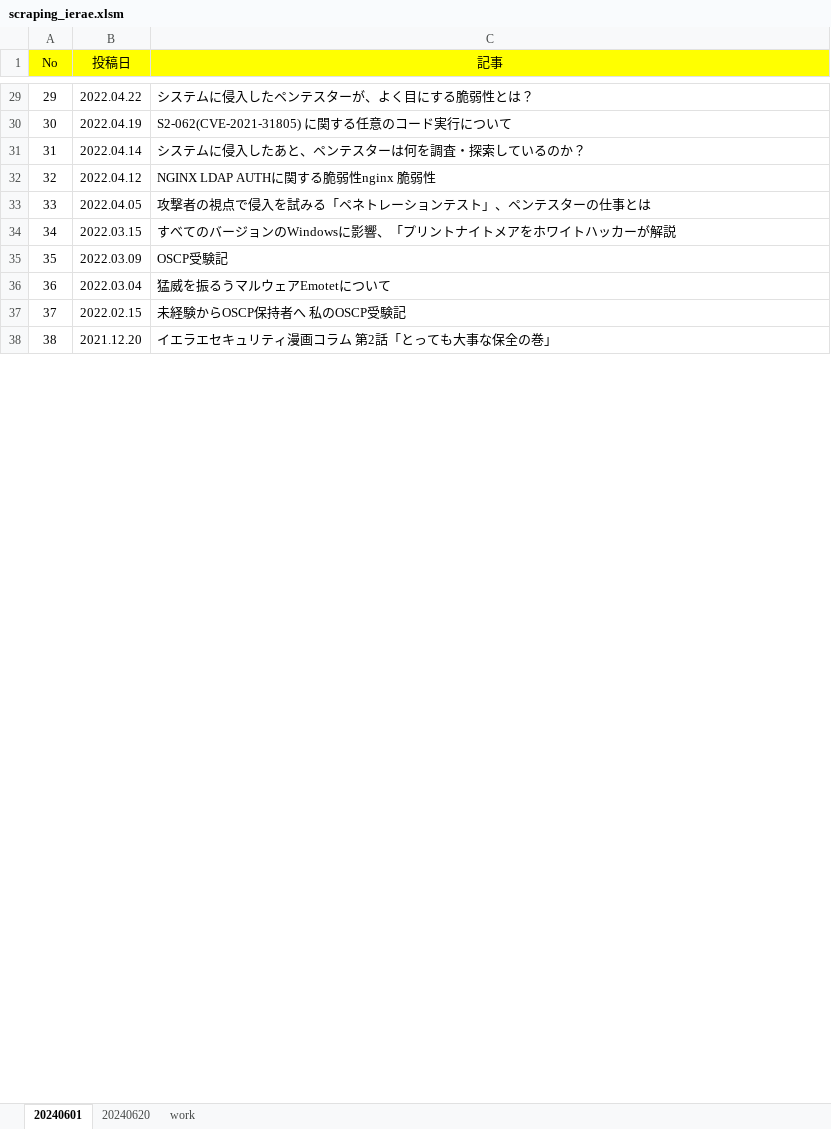
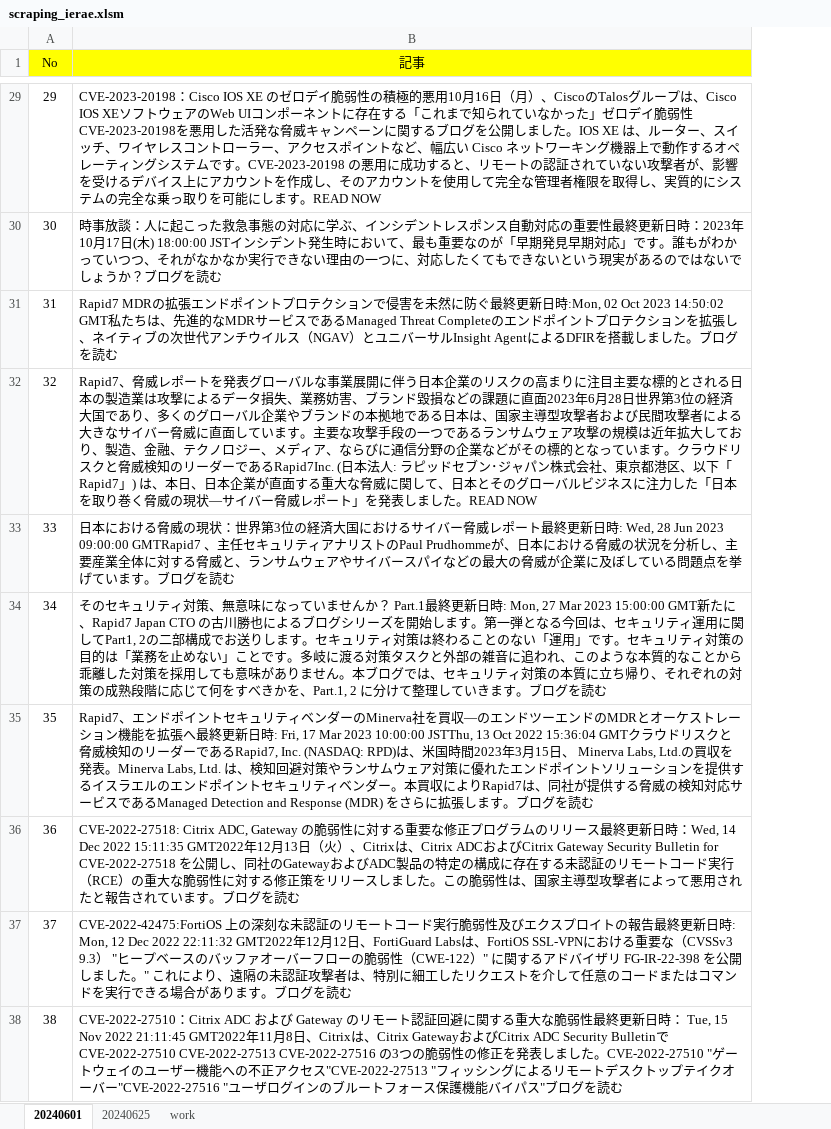
Before and after one commit to Munenobu-Nakabayashi/ScrapingVBA, an Excel workbook: scraping_ierae.xlsm, sheet 20240601, drawn as a sheet; only a part is shown, gaps mark what is left out; values as stored, in another font and other column widths than the file's, no borders; removed rows and columns are numbered as before the commit, all else as after; the diff covers the shown part only; the diff names each change by its address in the sheet, - before the commit and + after, or states it on an @@ line.

```diff
--- a/scraping_ierae.xlsm (sheet 20240601)
+++ b/scraping_ierae.xlsm (sheet 20240601)
-sheet tab: 20240620
+sheet tab: 20240625
-column B (投稿日), rows 29-38: 2022.04.22 | 2022.04.19 | 2022.04.14 | 2022.04.12 | 2022.04.05 | 2022.03.15 | 2022.03.09 | 2022.03.04 | 2022.02.15 | 2021.12.20
-B29 (記事): システムに侵入したペンテスターが、よく目にする脆弱性とは？
+B29 (記事): CVE-2023-20198：Cisco IOS XE のゼロデイ脆弱性の積極的悪用10月16日（月）、CiscoのTalosグループは、Cisco IOS XEソフトウェアのWeb UIコンポーネントに存在する「これまで知られていなかった」ゼロデイ脆弱性CVE-2023-20198を悪用した活発な脅威キャンペーンに関するブログを公開しました。IOS XE は、ルーター、スイッチ、ワイヤレスコントローラー、アクセスポイントなど、幅広い Cisco ネットワーキング機器上で動作するオペレーティングシステムです。CVE-2023-20198 の悪用に成功すると、リモートの認証されていない攻撃者が、影響を受けるデバイス上にアカウントを作成し、そのアカウントを使用して完全な管理者権限を取得し、実質的にシステムの完全な乗っ取りを可能にします。READ NOW
-B30 (記事): S2-062(CVE-2021-31805) に関する任意のコード実行について
+B30 (記事): 時事放談：人に起こった救急事態の対応に学ぶ、インシデントレスポンス自動対応の重要性最終更新日時：2023年10月17日(木) 18:00:00 JSTインシデント発生時において、最も重要なのが「早期発見早期対応」です。誰もがわかっていつつ、それがなかなか実行できない理由の一つに、対応したくてもできないという現実があるのではないでしょうか？ブログを読む
-B31 (記事): システムに侵入したあと、ペンテスターは何を調査・探索しているのか？
+B31 (記事): Rapid7 MDRの拡張エンドポイントプロテクションで侵害を未然に防ぐ最終更新日時:Mon, 02 Oct 2023 14:50:02 GMT私たちは、先進的なMDRサービスであるManaged Threat Completeのエンドポイントプロテクションを拡張し、ネイティブの次世代アンチウイルス（NGAV）とユニバーサルInsight AgentによるDFIRを搭載しました。ブログを読む
-B32 (記事): NGINX LDAP AUTHに関する脆弱性nginx 脆弱性
+B32 (記事): Rapid7、脅威レポートを発表グローバルな事業展開に伴う日本企業のリスクの高まりに注目主要な標的とされる日本の製造業は攻撃によるデータ損失、業務妨害、ブランド毀損などの課題に直面2023年6月28日世界第3位の経済大国であり、多くのグローバル企業やブランドの本拠地である日本は、国家主導型攻撃者および民間攻撃者による大きなサイバー脅威に直面しています。主要な攻撃手段の一つであるランサムウェア攻撃の規模は近年拡大しており、製造、金融、テクノロジー、メディア、ならびに通信分野の企業などがその標的となっています。クラウドリスクと脅威検知のリーダーであるRapid7Inc. (日本法人: ラピッドセブン･ジャパン株式会社、東京都港区、以下「Rapid7」) は、本日、日本企業が直面する重大な脅威に関して、日本とそのグローバルビジネスに注力した「日本を取り巻く脅威の現状―サイバー脅威レポート」を発表しました。READ NOW
-B33 (記事): 攻撃者の視点で侵入を試みる「ペネトレーションテスト」、ペンテスターの仕事とは
+B33 (記事): 日本における脅威の現状：世界第3位の経済大国におけるサイバー脅威レポート最終更新日時: Wed, 28 Jun 2023 09:00:00 GMTRapid7 、主任セキュリティアナリストのPaul Prudhommeが、日本における脅威の状況を分析し、主要産業全体に対する脅威と、ランサムウェアやサイバースパイなどの最大の脅威が企業に及ぼしている問題点を挙げています。ブログを読む
-B34 (記事): すべてのバージョンのWindowsに影響、「プリントナイトメアをホワイトハッカーが解説
+B34 (記事): そのセキュリティ対策、無意味になっていませんか？ Part.1最終更新日時: Mon, 27 Mar 2023 15:00:00 GMT新たに、Rapid7 Japan CTO の古川勝也によるブログシリーズを開始します。第一弾となる今回は、セキュリティ運用に関してPart1, 2の二部構成でお送りします。セキュリティ対策は終わることのない「運用」です。セキュリティ対策の目的は「業務を止めない」ことです。多岐に渡る対策タスクと外部の雑音に追われ、このような本質的なことから乖離した対策を採用しても意味がありません。本ブログでは、セキュリティ対策の本質に立ち帰り、それぞれの対策の成熟段階に応じて何をすべきかを、Part.1, 2 に分けて整理していきます。ブログを読む
-B35 (記事): OSCP受験記
+B35 (記事): Rapid7、エンドポイントセキュリティベンダーのMinerva社を買収―のエンドツーエンドのMDRとオーケストレーション機能を拡張へ最終更新日時: Fri, 17 Mar 2023 10:00:00 JSTThu, 13 Oct 2022 15:36:04 GMTクラウドリスクと脅威検知のリーダーであるRapid7, Inc. (NASDAQ: RPD)は、米国時間2023年3月15日、 Minerva Labs, Ltd.の買収を発表。Minerva Labs, Ltd. は、検知回避対策やランサムウェア対策に優れたエンドポイントソリューションを提供するイスラエルのエンドポイントセキュリティベンダー。本買収によりRapid7は、同社が提供する脅威の検知対応サービスであるManaged Detection and Response (MDR) をさらに拡張します。ブログを読む
-B36 (記事): 猛威を振るうマルウェアEmotetについて
+B36 (記事): CVE-2022-27518: Citrix ADC, Gateway の脆弱性に対する重要な修正プログラムのリリース最終更新日時：Wed, 14 Dec 2022 15:11:35 GMT2022年12月13日（火）、Citrixは、Citrix ADCおよびCitrix Gateway Security Bulletin for CVE-2022-27518 を公開し、同社のGatewayおよびADC製品の特定の構成に存在する未認証のリモートコード実行（RCE）の重大な脆弱性に対する修正策をリリースしました。この脆弱性は、国家主導型攻撃者によって悪用されたと報告されています。ブログを読む
-B37 (記事): 未経験からOSCP保持者へ 私のOSCP受験記
+B37 (記事): CVE-2022-42475:FortiOS 上の深刻な未認証のリモートコード実行脆弱性及びエクスプロイトの報告最終更新日時: Mon, 12 Dec 2022 22:11:32 GMT2022年12月12日、FortiGuard Labsは、FortiOS SSL-VPNにおける重要な（CVSSv3 9.3） "ヒープベースのバッファオーバーフローの脆弱性（CWE-122）" に関するアドバイザリ FG-IR-22-398 を公開しました。" これにより、遠隔の未認証攻撃者は、特別に細工したリクエストを介して任意のコードまたはコマンドを実行できる場合があります。ブログを読む
-B38 (記事): イエラエセキュリティ漫画コラム 第2話「とっても大事な保全の巻」
+B38 (記事): CVE-2022-27510：Citrix ADC および Gateway のリモート認証回避に関する重大な脆弱性最終更新日時： Tue, 15 Nov 2022 21:11:45 GMT2022年11月8日、Citrixは、Citrix GatewayおよびCitrix ADC Security BulletinでCVE-2022-27510 CVE-2022-27513 CVE-2022-27516 の3つの脆弱性の修正を発表しました。CVE-2022-27510 "ゲートウェイのユーザー機能への不正アクセス"CVE-2022-27513 "フィッシングによるリモートデスクトップテイクオーバー"CVE-2022-27516 "ユーザログインのブルートフォース保護機能バイパス"ブログを読む
```
Also changed, not shown: 3 added rows and 33 edited cells elsewhere in this sheet, sheet work.
